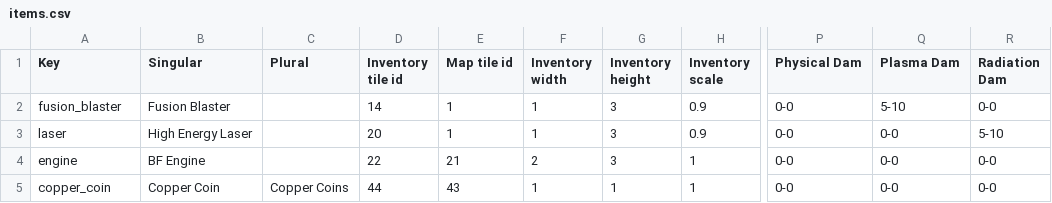
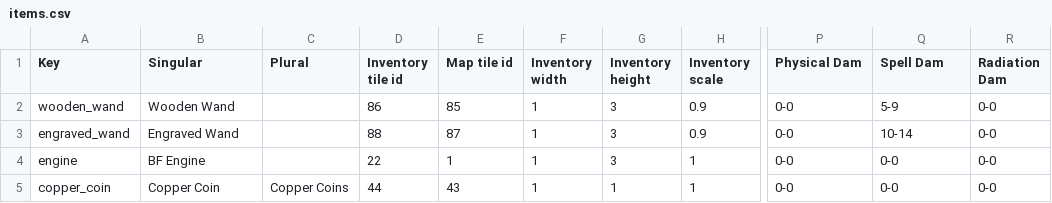
Before and after one commit to Varkalandar/tiny_places, a CSV file: fractal_lands/resources/items/items.csv, drawn as a sheet; only a part is shown, gaps mark what is left out; the diff names each change by its address in the sheet, - before the commit and + after, or states it on an @@ line.

Commit message:
CHG: Tracking of walkable area, FIX: request focus after first time window is visible. NEW: Magic wands as items

```diff
--- a/fractal_lands/resources/items/items.csv
+++ b/fractal_lands/resources/items/items.csv
-Q1: Plasma Dam
+Q1: Spell Dam
-A2 (Key): fusion_blaster
+A2 (Key): wooden_wand
-B2 (Singular): Fusion Blaster
+B2 (Singular): Wooden Wand
-D2 (Inventory tile id): 14
+D2 (Inventory tile id): 86
-E2 (Map tile id): 1
+E2 (Map tile id): 85
-Q2 (Spell Dam): 5-10
+Q2 (Spell Dam): 5-9
-A3 (Key): laser
+A3 (Key): engraved_wand
-B3 (Singular): High Energy Laser
+B3 (Singular): Engraved Wand
-D3 (Inventory tile id): 20
+D3 (Inventory tile id): 88
-E3 (Map tile id): 1
+E3 (Map tile id): 87
-Q3 (Spell Dam): 0-0
+Q3 (Spell Dam): 10-14
-R3 (Radiation Dam): 5-10
+R3 (Radiation Dam): 0-0
-E4 (Map tile id): 21
+E4 (Map tile id): 1
-F4 (Inventory width): 2
+F4 (Inventory width): 1
```
Also changed, not shown: 9 other files.
